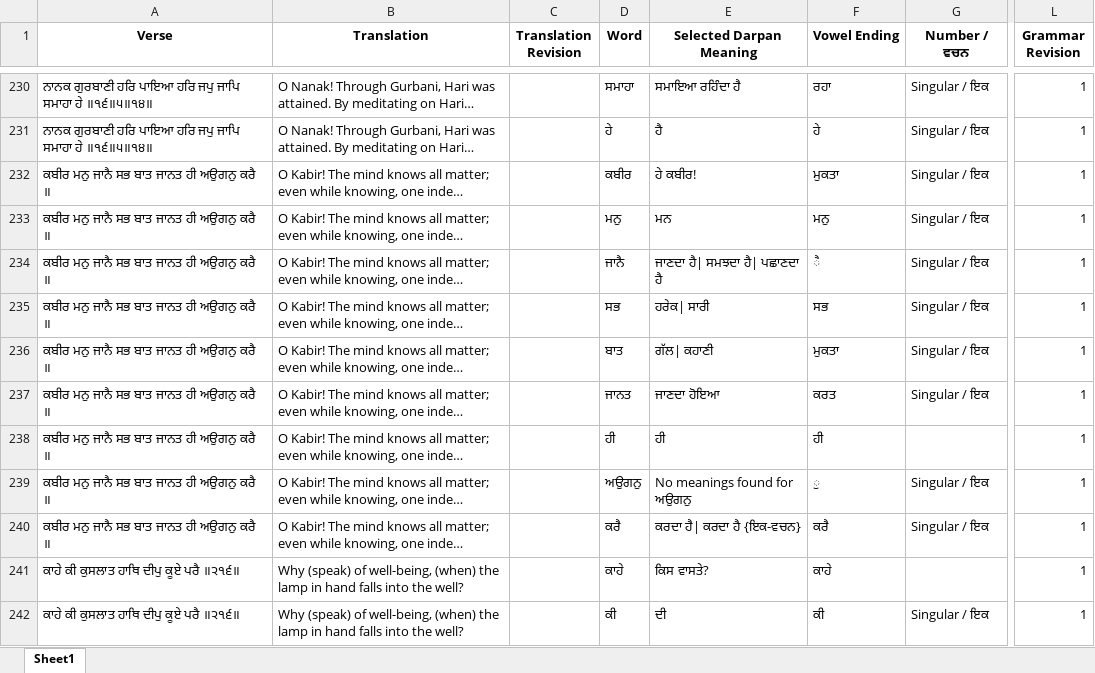
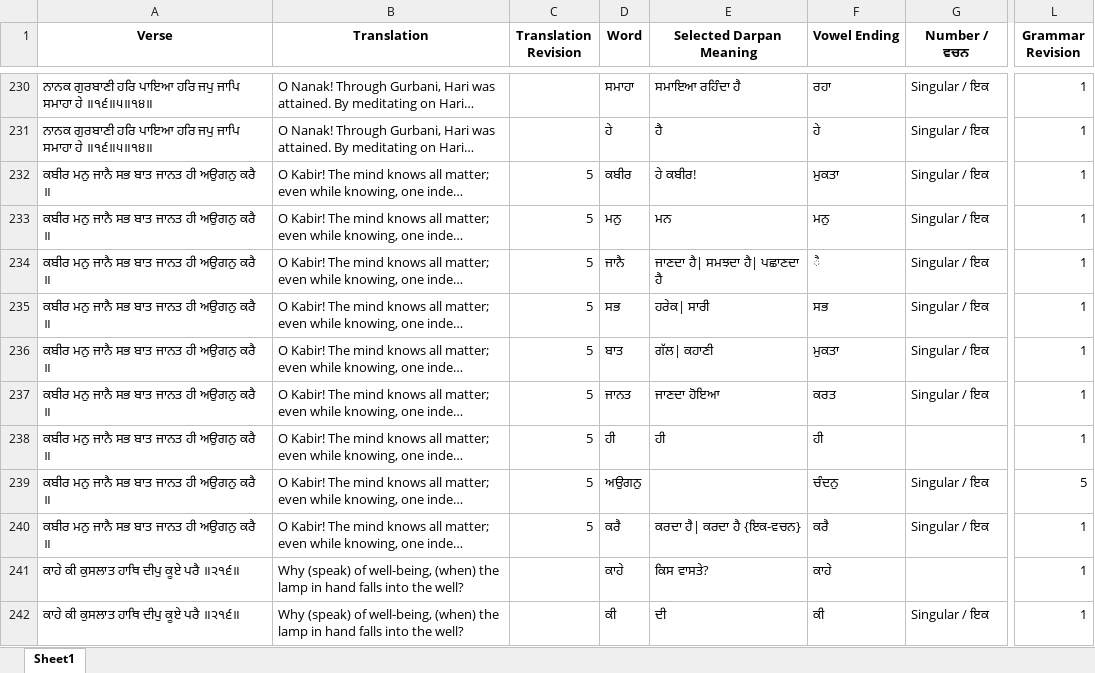
Before and after one commit to vije1711/Birha, an Excel workbook: 1.2.1 assessment_data.xlsx, sheet Sheet1, drawn as a sheet; only a part is shown, gaps mark what is left out; long unchanged cells end in …; values as stored, in another font and other column widths than the file's, no borders; the diff names each change by its address in the sheet, - before the commit and + after, or states it on an @@ line.

```diff
--- a/1.2.1 assessment_data.xlsx (sheet Sheet1)
+++ b/1.2.1 assessment_data.xlsx (sheet Sheet1)
-C232:C240 (Translation Revision): (empty)
+C232:C240 (Translation Revision): 5
-E239 (Selected Darpan Meaning): No meanings found for ਅਉਗਨੁ
+E239 (Selected Darpan Meaning): (empty)
-F239 (Vowel Ending): ੁ
+F239 (Vowel Ending): ਚੰਦਨੁ
-L239 (Grammar Revision): 1
+L239 (Grammar Revision): 5
```
Also changed, not shown: 2 other files.
